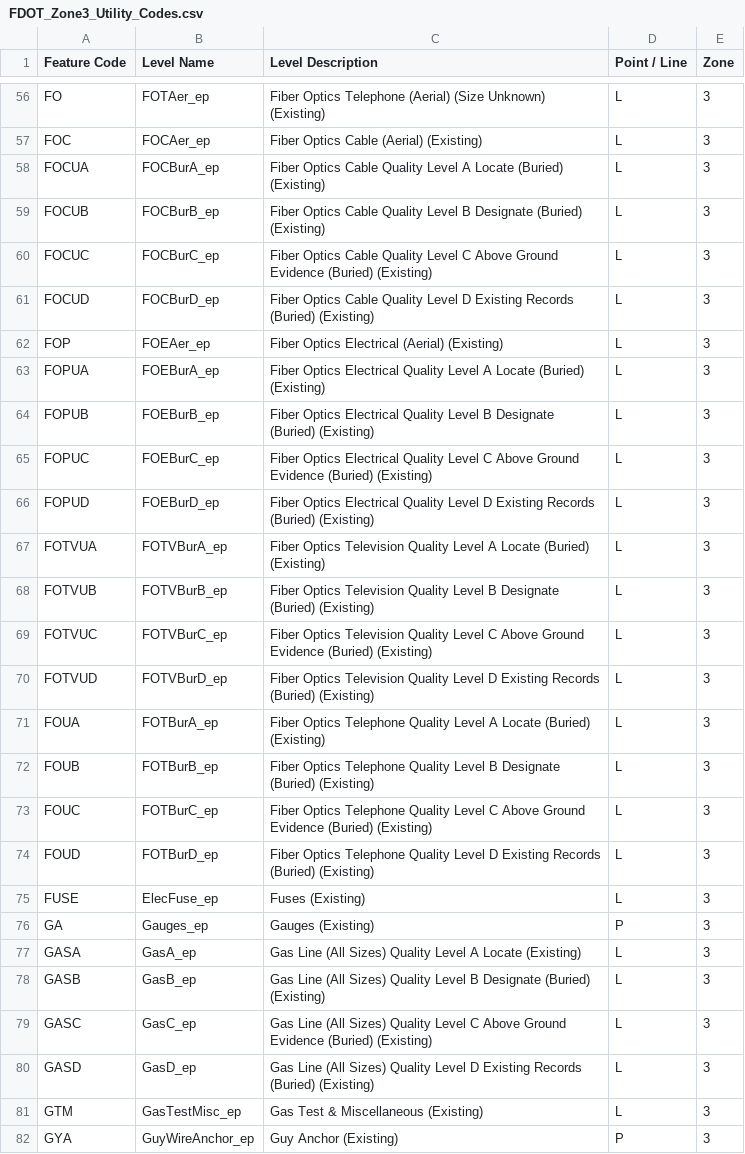
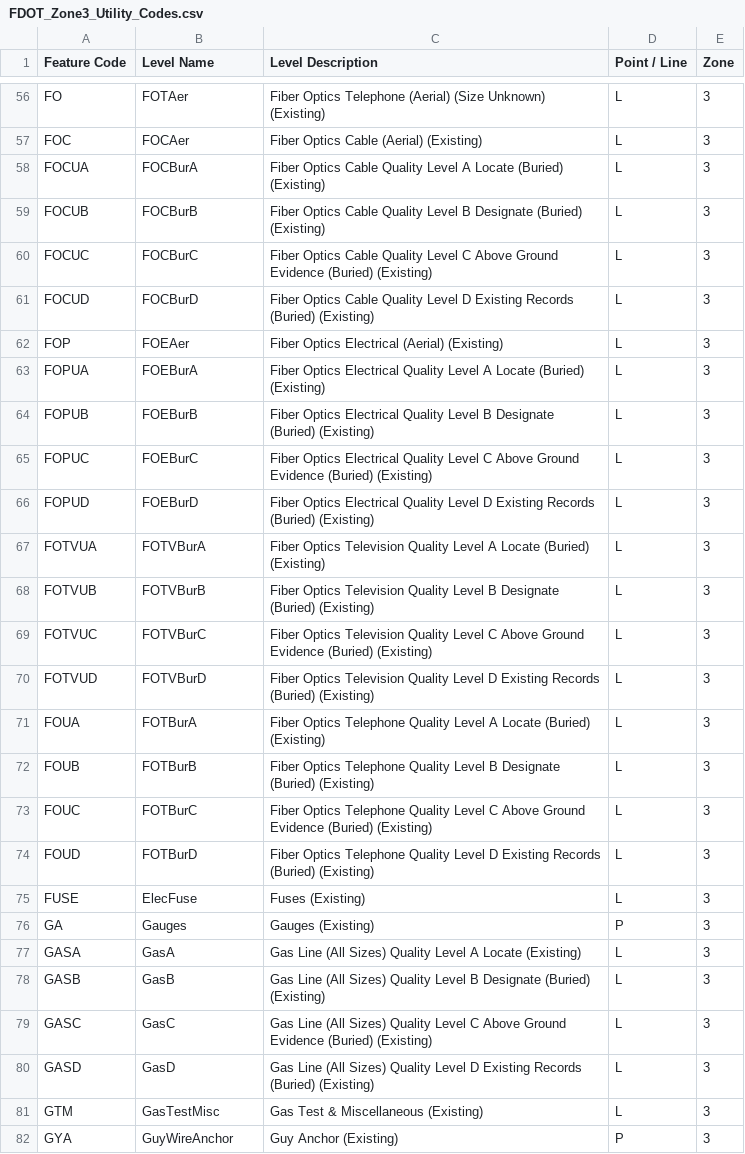
Before and after one commit to archaicvirus/fieldcodes, a CSV file: codes/FDOT_Zone3_Utility_Codes.csv, drawn as a sheet; only a part is shown, gaps mark what is left out; the diff covers the shown part only; the diff names each change by its address in the sheet, - before the commit and + after, or states it on an @@ line.

```diff
--- a/codes/FDOT_Zone3_Utility_Codes.csv
+++ b/codes/FDOT_Zone3_Utility_Codes.csv
-B56 (Level Name): FOTAer_ep
+B56 (Level Name): FOTAer
-B57 (Level Name): FOCAer_ep
+B57 (Level Name): FOCAer
-B58 (Level Name): FOCBurA_ep
+B58 (Level Name): FOCBurA
-B59 (Level Name): FOCBurB_ep
+B59 (Level Name): FOCBurB
-B60 (Level Name): FOCBurC_ep
+B60 (Level Name): FOCBurC
-B61 (Level Name): FOCBurD_ep
+B61 (Level Name): FOCBurD
-B62 (Level Name): FOEAer_ep
+B62 (Level Name): FOEAer
-B63 (Level Name): FOEBurA_ep
+B63 (Level Name): FOEBurA
-B64 (Level Name): FOEBurB_ep
+B64 (Level Name): FOEBurB
-B65 (Level Name): FOEBurC_ep
+B65 (Level Name): FOEBurC
-B66 (Level Name): FOEBurD_ep
+B66 (Level Name): FOEBurD
-B67 (Level Name): FOTVBurA_ep
+B67 (Level Name): FOTVBurA
-B68 (Level Name): FOTVBurB_ep
+B68 (Level Name): FOTVBurB
-B69 (Level Name): FOTVBurC_ep
+B69 (Level Name): FOTVBurC
-B70 (Level Name): FOTVBurD_ep
+B70 (Level Name): FOTVBurD
-B71 (Level Name): FOTBurA_ep
+B71 (Level Name): FOTBurA
-B72 (Level Name): FOTBurB_ep
+B72 (Level Name): FOTBurB
-B73 (Level Name): FOTBurC_ep
+B73 (Level Name): FOTBurC
-B74 (Level Name): FOTBurD_ep
+B74 (Level Name): FOTBurD
-B75 (Level Name): ElecFuse_ep
+B75 (Level Name): ElecFuse
-B76 (Level Name): Gauges_ep
+B76 (Level Name): Gauges
-B77 (Level Name): GasA_ep
+B77 (Level Name): GasA
-B78 (Level Name): GasB_ep
+B78 (Level Name): GasB
-B79 (Level Name): GasC_ep
+B79 (Level Name): GasC
-B80 (Level Name): GasD_ep
+B80 (Level Name): GasD
-B81 (Level Name): GasTestMisc_ep
+B81 (Level Name): GasTestMisc
-B82 (Level Name): GuyWireAnchor_ep
+B82 (Level Name): GuyWireAnchor
```
Also changed, not shown: 155 edited cells elsewhere in this file.
